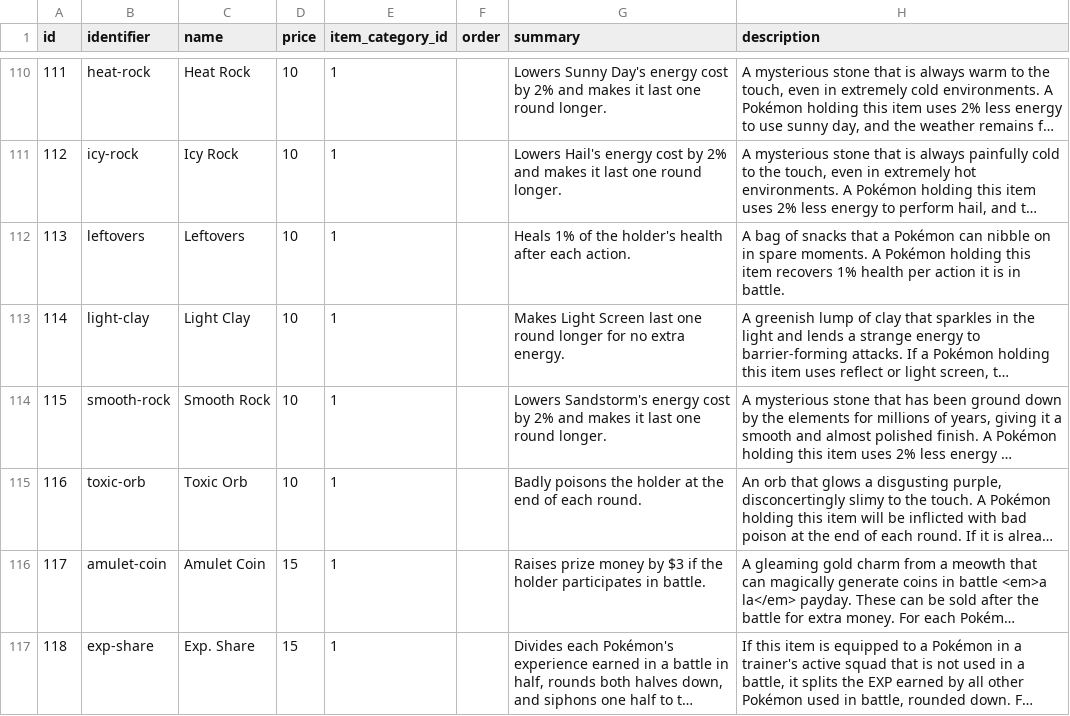
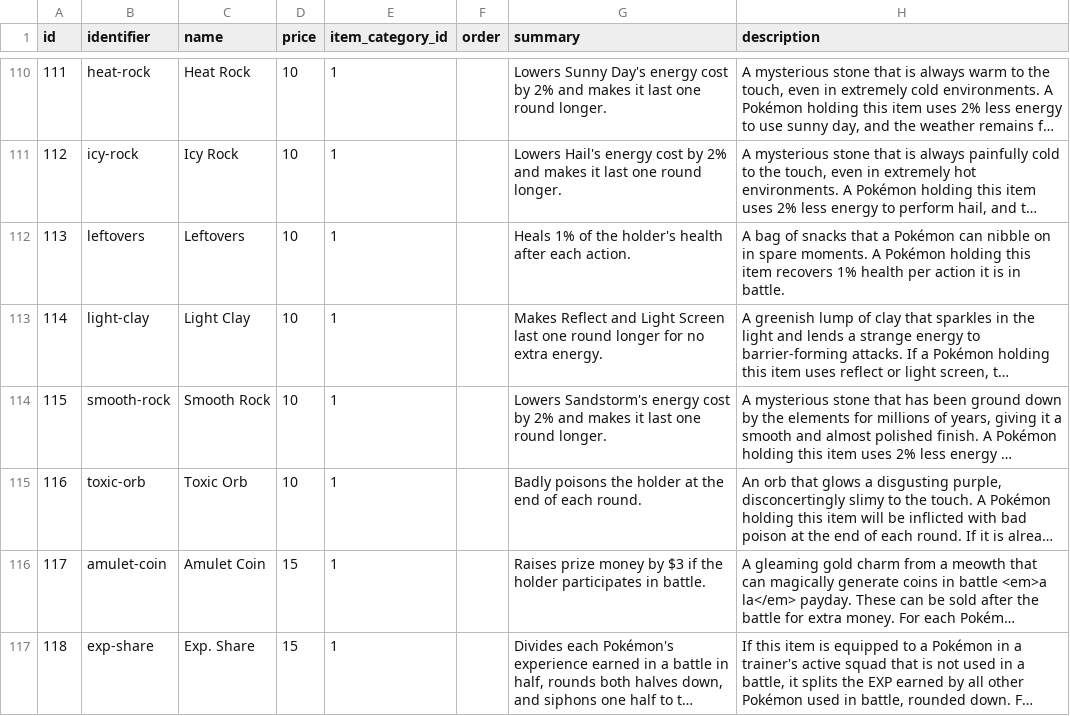
Before and after one commit to CatTrinket/tcod-asb, a CSV file: asb/db/data/items.csv, drawn as a sheet; only a part is shown, gaps mark what is left out; long unchanged cells end in …; the diff names each change by its address in the sheet, - before the commit and + after, or states it on an @@ line.

Commit message:
Fix Light Clay's summary.

```diff
--- a/asb/db/data/items.csv
+++ b/asb/db/data/items.csv
-G113 (summary): Makes Light Screen…
+G113 (summary): Makes Reflect and Light Screen…
```
